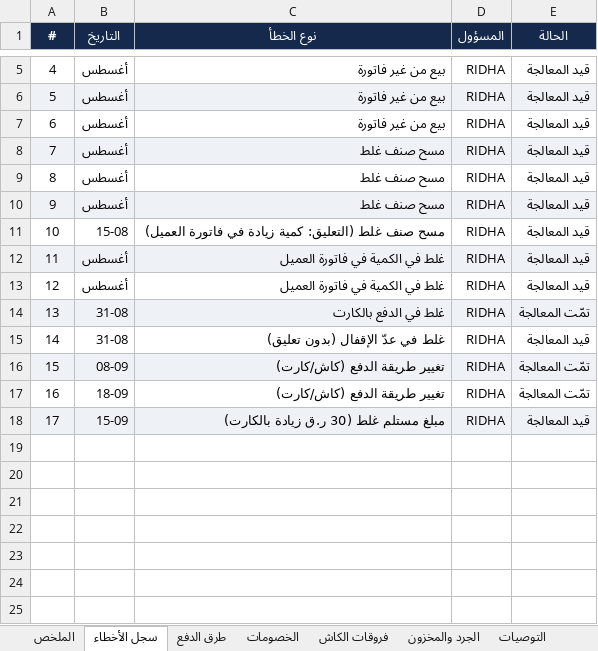
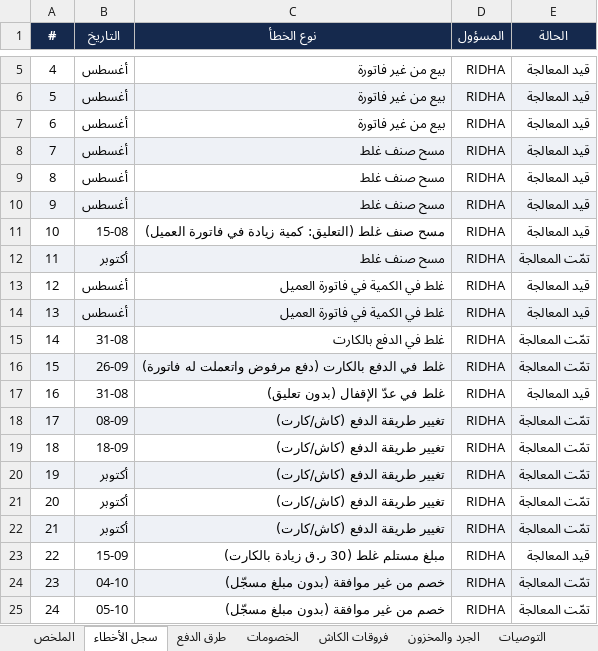
Before and after one commit to anasibrahim2020/anas-ibrahim2020, an Excel workbook: Reports/01_التقارير/تقارير_الفروع/الدفنة/تقرير_تدقيق_فرع_الدفنة.xlsx, sheet سجل الأخطاء, drawn as a sheet; only a part is shown, gaps mark what is left out; values as stored, in another font and other column widths than the file's, no borders; addresses are those after the commit; the diff names each change by its address in the sheet, - before the commit and + after, or states it on an @@ line.

```diff
--- a/Reports/01_التقارير/تقارير_الفروع/الدفنة/تقرير_تدقيق_فرع_الدفنة.xlsx (sheet سجل الأخطاء)
+++ b/Reports/01_التقارير/تقارير_الفروع/الدفنة/تقرير_تدقيق_فرع_الدفنة.xlsx (sheet سجل الأخطاء)
+row 12: 11 | أكتوبر | مسح صنف غلط | RIDHA | تمّت المعالجة
@@ column A (#) renumbered between rows 13 and 23 @@
-A13:E13 fill: #EEF1F6
+A13:E13 fill: none
-A14:E14 fill: none
+A14:E14 fill: #EEF1F6
-A15:E15 fill: #EEF1F6
+A15:E15 fill: none
+row 16: 15 | 26-09 | غلط في الدفع بالكارت (دفع مرفوض واتعملت له فاتورة) | RIDHA | تمّت المعالجة
+row 20: 19 | أكتوبر | تغيير طريقة الدفع (كاش/كارت) | RIDHA | تمّت المعالجة
+row 21: 20 | أكتوبر | تغيير طريقة الدفع (كاش/كارت) | RIDHA | تمّت المعالجة
+row 22: 21 | أكتوبر | تغيير طريقة الدفع (كاش/كارت) | RIDHA | تمّت المعالجة
-A23:E23 fill: #EEF1F6
+A23:E23 fill: none
+row 24: 23 | 04-10 | خصم من غير موافقة (بدون مبلغ مسجّل) | RIDHA | تمّت المعالجة
+row 25: 24 | 05-10 | خصم من غير موافقة (بدون مبلغ مسجّل) | RIDHA | تمّت المعالجة
```
Also changed, not shown: sheet الملخص, 1 other file.
